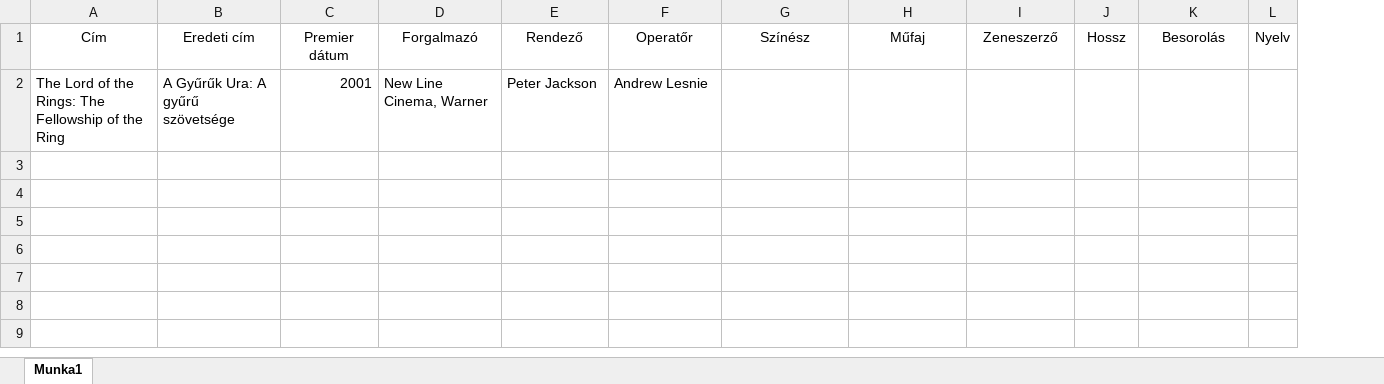
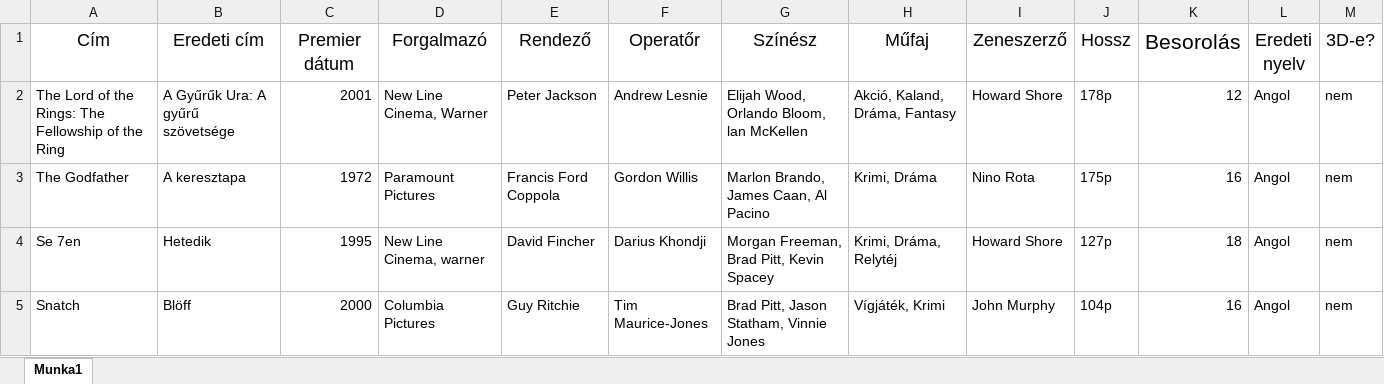
Before and after one commit to Oliver1212/sql2022, an Excel workbook: Filmek.xlsx, sheet Munka1, drawn as a sheet; values as stored, in another font and other column widths than the file's, no borders; removed rows and columns are numbered as before the commit, all else as after; the diff names each change by its address in the sheet, - before the commit and + after, or states it on an @@ line.

```diff
--- a/Filmek.xlsx (sheet Munka1)
+++ b/Filmek.xlsx (sheet Munka1)
-column L (Nyelv), empty
+column L (Eredeti nyelv), row 2: Angol
+column M (3D-e?), row 2: nem
@@ A1:K1 text size: larger @@
-G2 (Színész): (empty)
+G2 (Színész): Elijah Wood, Orlando Bloom, lan McKellen
-H2 (Műfaj): (empty)
+H2 (Műfaj): Akció, Kaland, Dráma, Fantasy
-I2 (Zeneszerző): (empty)
+I2 (Zeneszerző): Howard Shore
-J2 (Hossz): (empty)
+J2 (Hossz): 178p
-K2 (Besorolás): (empty)
+K2 (Besorolás): 12
+row 3: The Godfather | A keresztapa | 1972 | Paramount Pictures | Francis Ford Coppola | Gordon Willis | Marlon Brando, James Caan, Al Pacino | Krimi, Dráma | Nino Rota | 175p | 16 | Angol | nem
+row 4: Se 7en | Hetedik | 1995 | New Line Cinema, warner | David Fincher | Darius Khondji | Morgan Freeman, Brad Pitt, Kevin Spacey | Krimi, Dráma, Relytéj | Howard Shore | 127p | 18 | Angol | nem
+row 5: Snatch | Blöff | 2000 | Columbia Pictures | Guy Ritchie | Tim Maurice-Jones | Brad Pitt, Jason Statham, Vinnie Jones | Vígjáték, Krimi | John Murphy | 104p | 16 | Angol | nem
```
